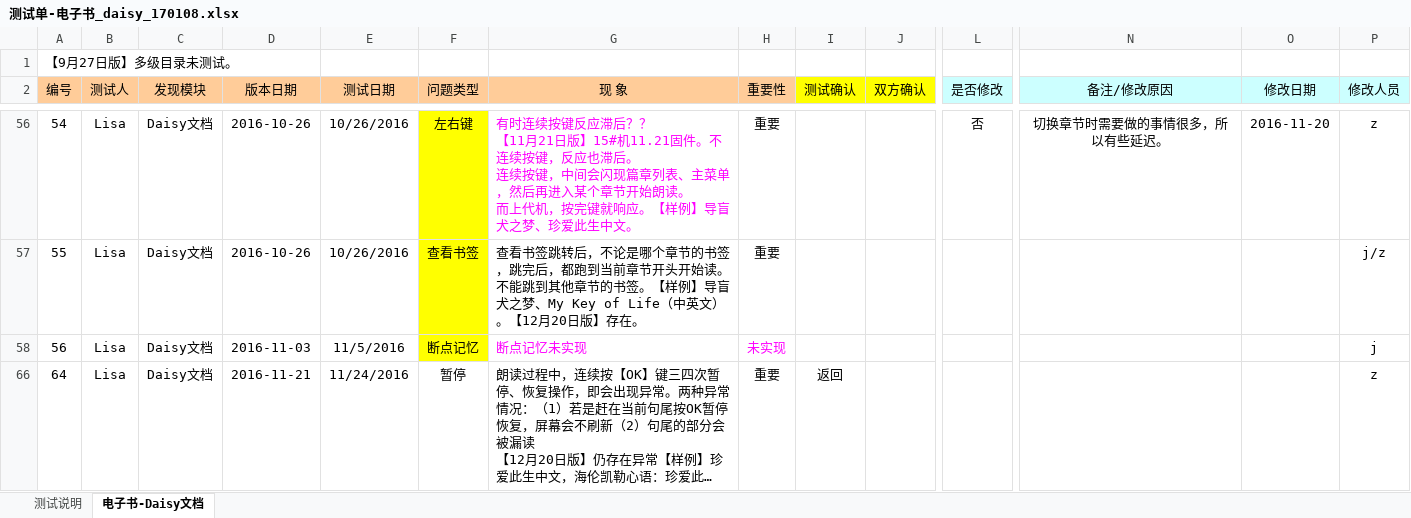
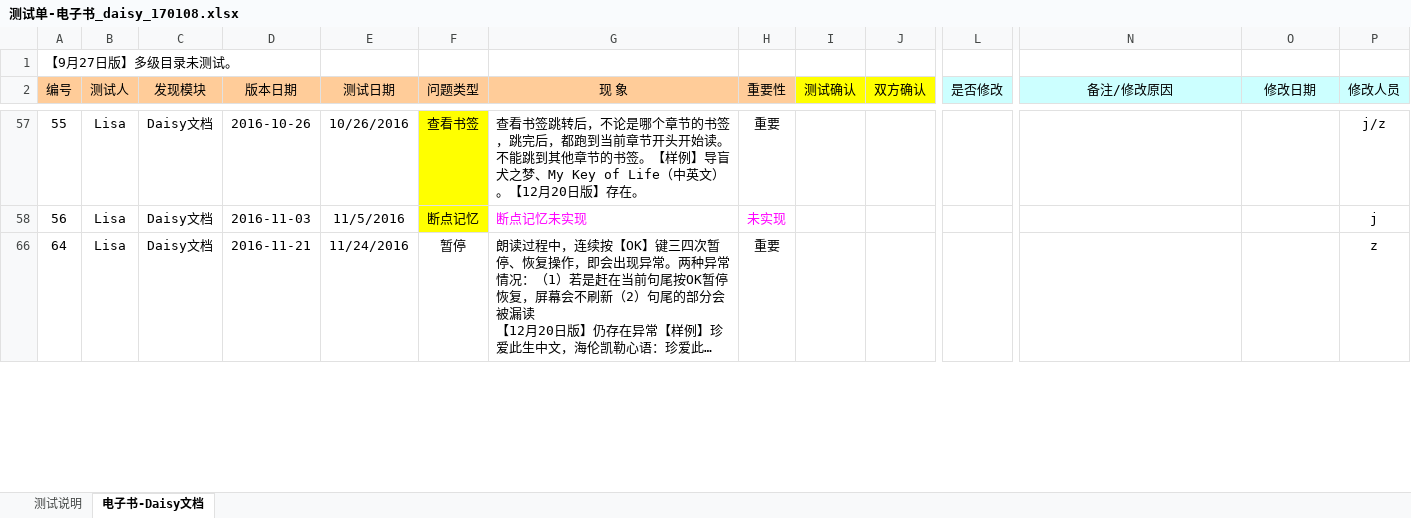
Before and after one commit to weizhiping/ebook, an Excel workbook: 测试单-电子书_daisy_170108.xlsx, sheet 电子书-Daisy文档, drawn as a sheet; only a part is shown, gaps mark what is left out; long unchanged cells end in …; values as stored, in another font and other column widths than the file's, no borders; conditional formats not drawn; rows hold the shown columns only; ↵ is a line break in a cell; the diff covers the shown part only; the diff names each change by its address in the sheet, - before the commit and + after, or states it on an @@ line.

```diff
--- a/测试单-电子书_daisy_170108.xlsx (sheet 电子书-Daisy文档)
+++ b/测试单-电子书_daisy_170108.xlsx (sheet 电子书-Daisy文档)
@@ row 56 hidden: 54 | Lisa | Daisy文档 | 2016-10-26 | 10/26/2016 | 左右键 | 有时连续按键反应滞后？？ ↵ 【11月21日版】15#机11.21固件。不连续按键，反应也滞后。 ↵ 连续按键，中间会闪现篇章列表、主菜单，然后再进入某个章节开始朗读。 ↵ 而上代机，按完键就响应。【样例】导盲犬之梦、珍爱此生中文。 | 重要 |  |  | 否 | 切换章节时需要做的事情很多，所以有些延迟。 | 2016-11-20 | z @@
-I66 (测试确认): 返回
+I66 (测试确认): (empty)
```
Also changed, not shown: 7 hidden or unhidden rows and 2 edited cells elsewhere in this sheet, 1 other file.
